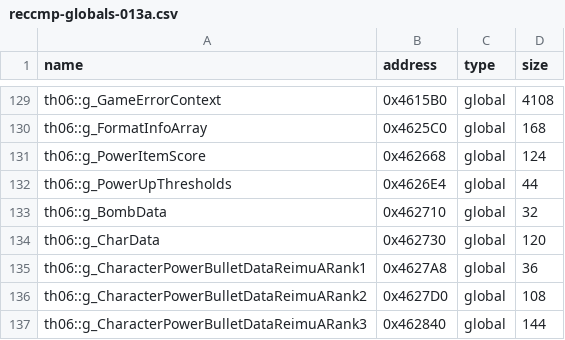
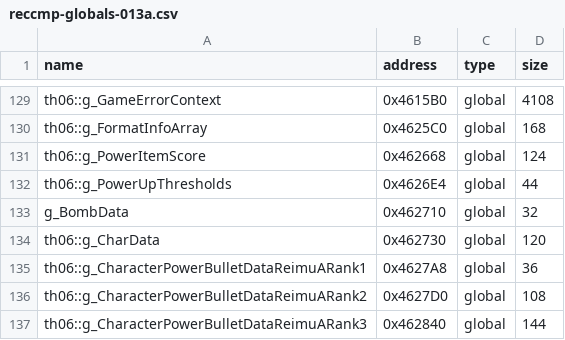
Before and after one commit to GensokyoClub/th06, a CSV file: config/reccmp-globals-013a.csv, drawn as a sheet; only a part is shown, gaps mark what is left out.

```diff
--- a/config/reccmp-globals-013a.csv
+++ b/config/reccmp-globals-013a.csv
@@ -132,3 +132,3 @@ th06::g_PowerItemScore,0x462668,global,124
 th06::g_PowerUpThresholds,0x4626E4,global,44
-th06::g_BombData,0x462710,global,32
+g_BombData,0x462710,global,32
 th06::g_CharData,0x462730,global,120
```
Also changed, not shown: config/reccmp-functions-013a.csv, config/reccmp-functions.csv, 38 other files.
